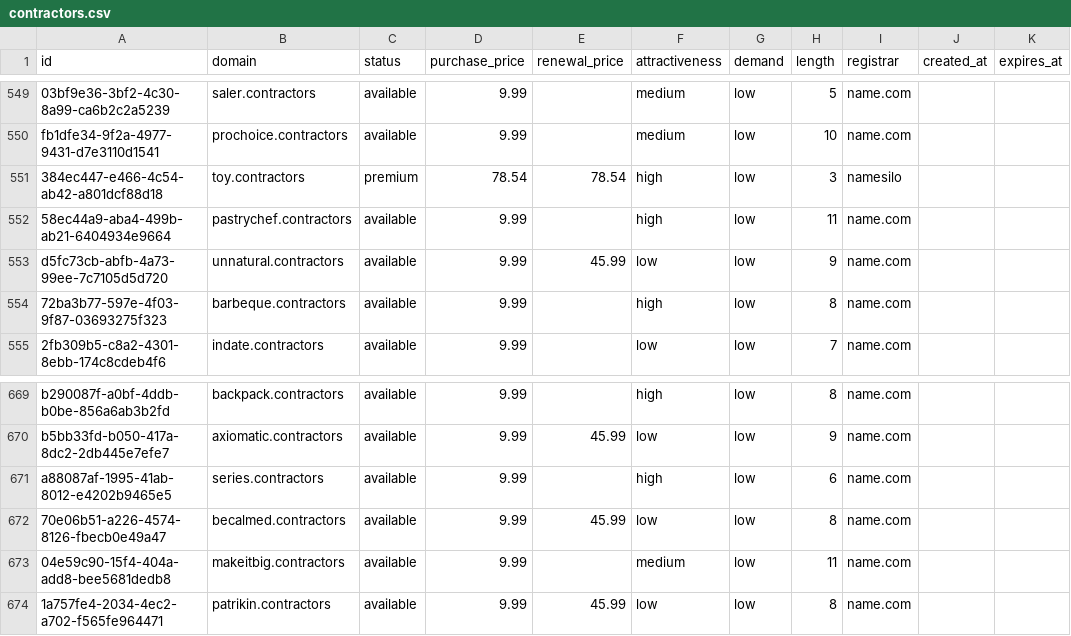
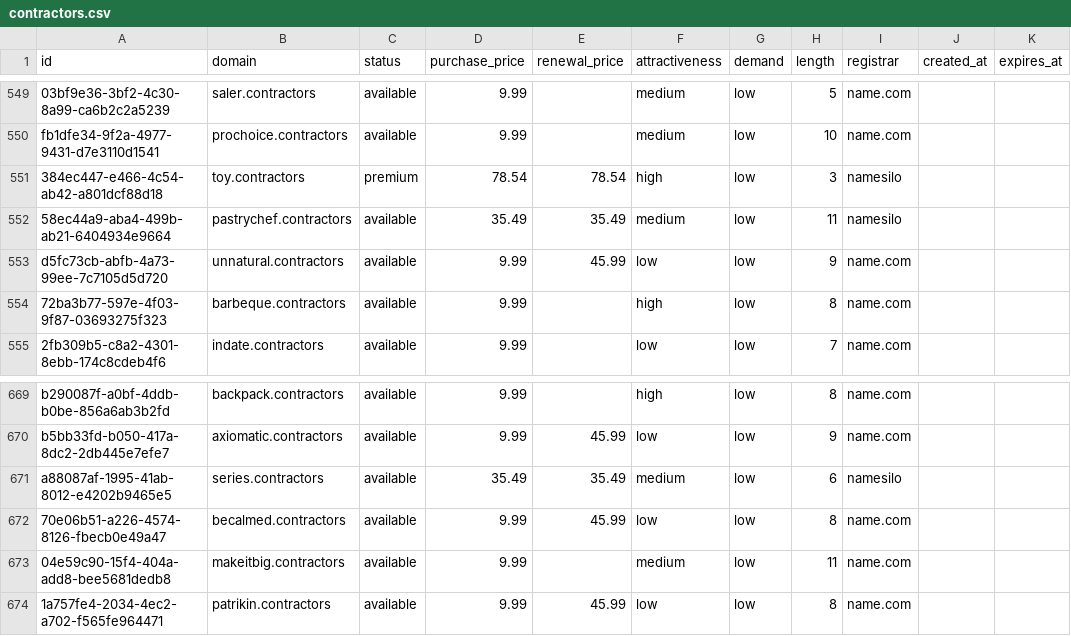
Before and after one commit to UniqueDomains/contractors-oneword-domains, a CSV file: contractors.csv, drawn as a sheet; only a part is shown, gaps mark what is left out.

Commit message:
Domains update

```diff
--- a/contractors.csv
+++ b/contractors.csv
@@ -551,3 +551,3 @@ fb1dfe34-9f2a-4977-9431-d7e3110d1541,prochoice.contractors,available,9.99,,mediu
 384ec447-e466-4c54-ab42-a801dcf88d18,toy.contractors,premium,78.54,78.54,high,low,3,namesilo,,
-58ec44a9-aba4-499b-ab21-6404934e9664,pastrychef.contractors,available,9.99,,high,low,11,name.com,,
+58ec44a9-aba4-499b-ab21-6404934e9664,pastrychef.contractors,available,35.49,35.49,medium,low,11,namesilo,,
 d5fc73cb-abfb-4a73-99ee-7c7105d5d720,unnatural.contractors,available,9.99,45.99,low,low,9,name.com,,
@@ -670,3 +670,3 @@ b290087f-a0bf-4ddb-b0be-856a6ab3b2fd,backpack.contractors,available,9.99,,high,l
 b5bb33fd-b050-417a-8dc2-2db445e7efe7,axiomatic.contractors,available,9.99,45.99,low,low,9,name.com,,
-a88087af-1995-41ab-8012-e4202b9465e5,series.contractors,available,9.99,,high,low,6,name.com,,
+a88087af-1995-41ab-8012-e4202b9465e5,series.contractors,available,35.49,35.49,medium,low,6,namesilo,,
 70e06b51-a226-4574-8126-fbecb0e49a47,becalmed.contractors,available,9.99,45.99,low,low,8,name.com,,
```
Also changed, not shown: 4 other files.
